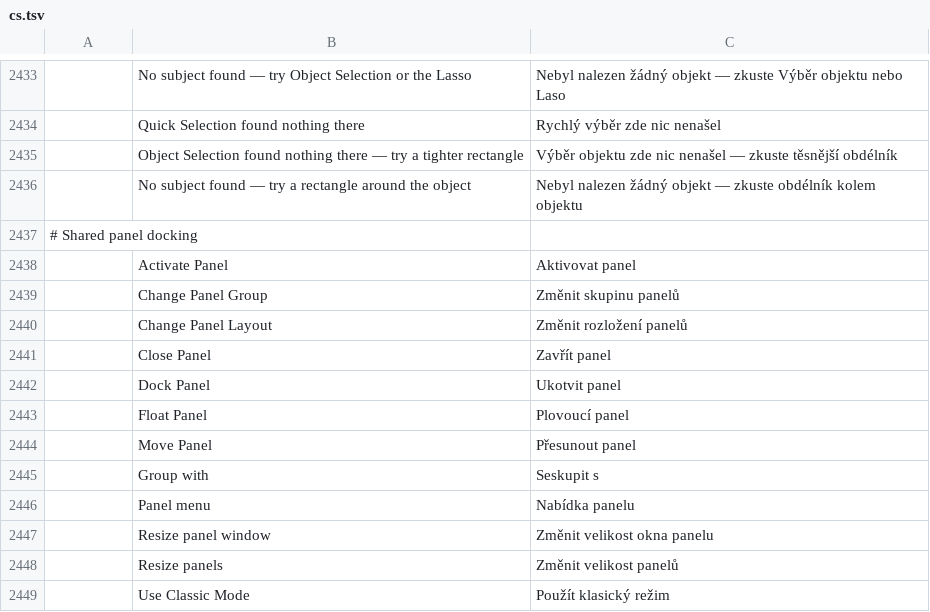
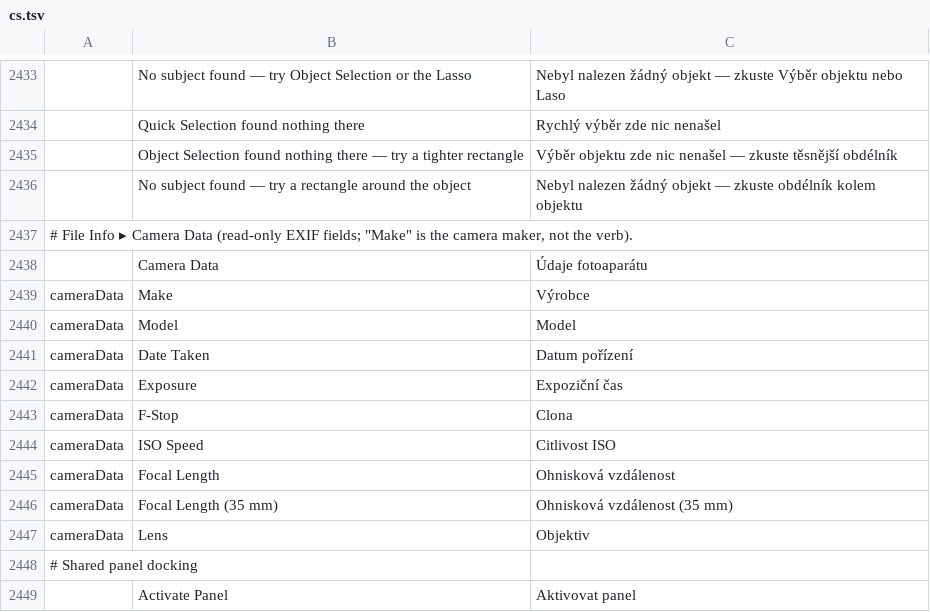
Before and after one commit to 00xJS/photocraft, a TSV file: crates/ui-egui/src/i18n/cs.tsv, drawn as a sheet; only a part is shown, gaps mark what is left out; the shorter side is filled out with more unchanged rows; the diff names each change by its address in the sheet, - before the commit and + after, or states it on an @@ line.

```diff
--- a/crates/ui-egui/src/i18n/cs.tsv
+++ b/crates/ui-egui/src/i18n/cs.tsv
+row 2437: # File Info ▸ Camera Data (read-only EXIF fields; "Make" is the camera maker, not the verb).
+row 2438:  | Camera Data | Údaje fotoaparátu
+row 2439: cameraData | Make | Výrobce
+row 2440: cameraData | Model | Model
+row 2441: cameraData | Date Taken | Datum pořízení
+row 2442: cameraData | Exposure | Expoziční čas
+row 2443: cameraData | F-Stop | Clona
+row 2444: cameraData | ISO Speed | Citlivost ISO
+row 2445: cameraData | Focal Length | Ohnisková vzdálenost
+row 2446: cameraData | Focal Length (35 mm) | Ohnisková vzdálenost (35 mm)
+row 2447: cameraData | Lens | Objektiv
```
Also changed, not shown: crates/ui-egui/src/i18n/el.tsv, crates/ui-egui/src/i18n/es.tsv, 18 other files.
